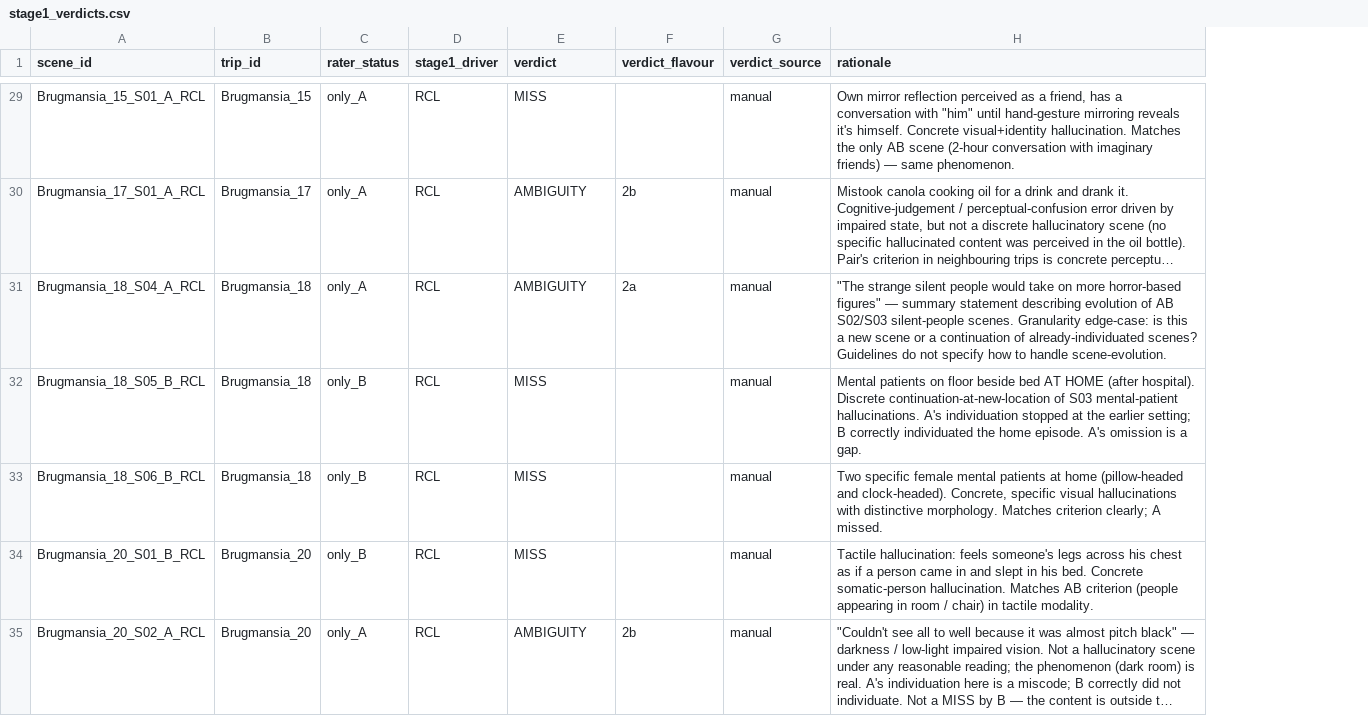
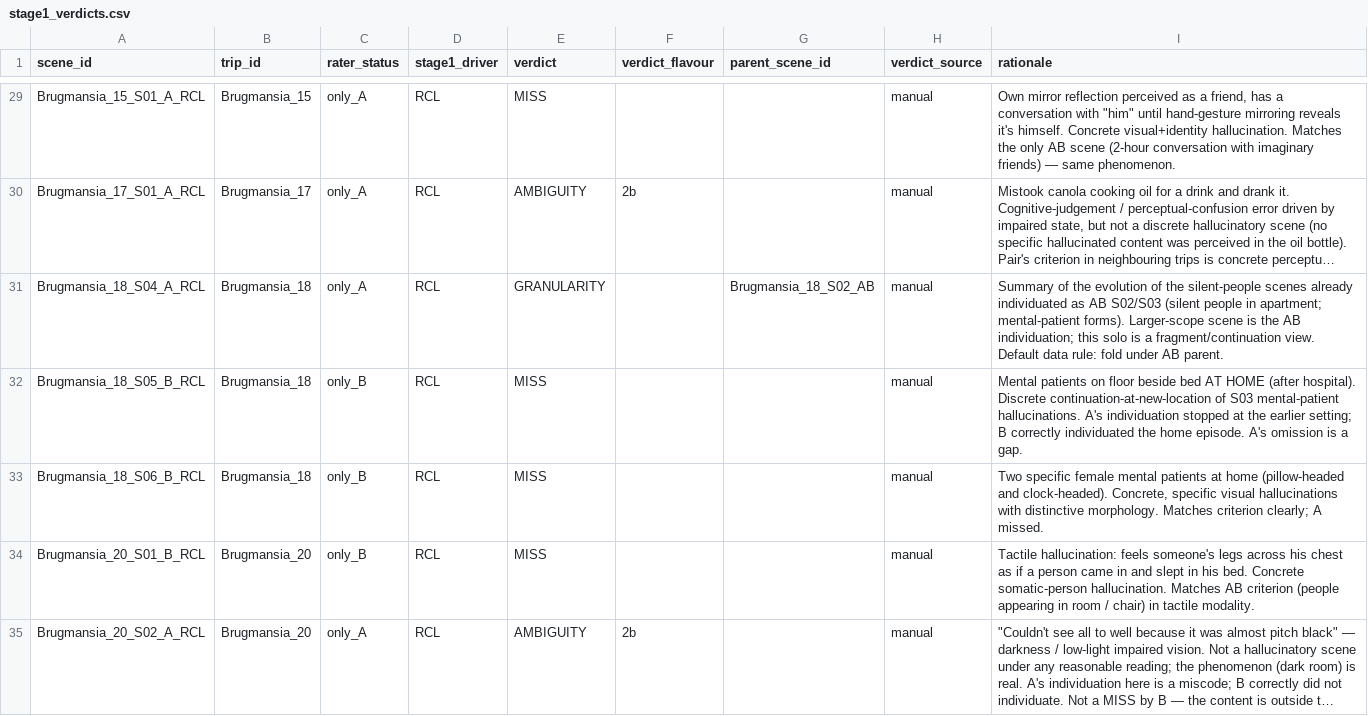
Before and after one commit to GeorgeFejer91/The-phenomenology-of-hallucinogenic-experiences, a CSV file: 1.Recoding/data/stage1_verdicts.csv, drawn as a sheet; only a part is shown, gaps mark what is left out; long unchanged cells end in …; addresses are those after the commit; the diff covers the shown part only; the diff names each change by its address in the sheet, - before the commit and + after, or states it on an @@ line.

```diff
--- a/1.Recoding/data/stage1_verdicts.csv
+++ b/1.Recoding/data/stage1_verdicts.csv
+column G (parent_scene_id), row 31: Brugmansia_18_S02_AB
-E31 (verdict): AMBIGUITY
+E31 (verdict): GRANULARITY
-F31 (verdict_flavour): 2a
+F31 (verdict_flavour): (empty)
-I31 (rationale): "The strange silent people would take on more horror-based figures" — summary statement describing evolution of AB S02/S03 silent-people scenes. Granularity edge-case: is this a new scene or a continuation of already-individuated scenes? Guidelines do not specify how to handle scene-evolution.
+I31 (rationale): Summary of the evolution of the silent-people scenes already individuated as AB S02/S03 (silent people in apartment; mental-patient forms). Larger-scope scene is the AB individuation; this solo is a fragment/continuation view. Default data rule: fold under AB parent.
```
Also changed, not shown: 30 edited cells elsewhere in this file, 1.Recoding/data/stage1_manual_verdicts.csv, 1 other file.
